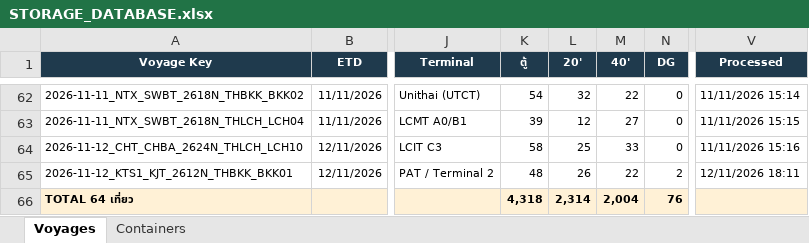
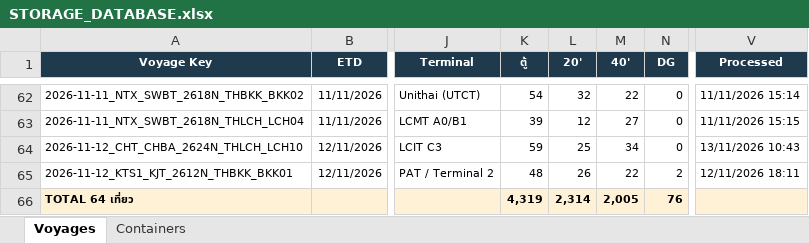
Before and after one commit to sirichai1265/hal-storage-calculator, an Excel workbook: DATABASE/STORAGE_DATABASE.xlsx, sheet Voyages, drawn as a sheet; only a part is shown, gaps mark what is left out; values as stored, in another font and other column widths than the file's, no borders; the diff names each change by its address in the sheet, - before the commit and + after, or states it on an @@ line.

```diff
--- a/DATABASE/STORAGE_DATABASE.xlsx (sheet Voyages)
+++ b/DATABASE/STORAGE_DATABASE.xlsx (sheet Voyages)
-K64 (ตู้): 58
+K64 (ตู้): 59
-M64 (40'): 33
+M64 (40'): 34
-V64 (Processed): 11/11/2026 15:16
+V64 (Processed): 13/11/2026 10:43
-K66 (ตู้): 4,318
+K66 (ตู้): 4,319
-M66 (40'): 2,004
+M66 (40'): 2,005
```
Also changed, not shown: sheet Containers, VOYAGES/2026-11-12_CHT_CHBA_2624N_THLCH_LCH10/2026-11-12_CHT_CHBA_2624N_THLCH_LCH10.xlsx, VOYAGES/2026-11-12_CHT_CHBA_2624N_THLCH_LCH10/2026-11-12_CHT_CHBA_2624N_THLCH_LCH10_TEMPLATE.xlsx, 4 other files.
